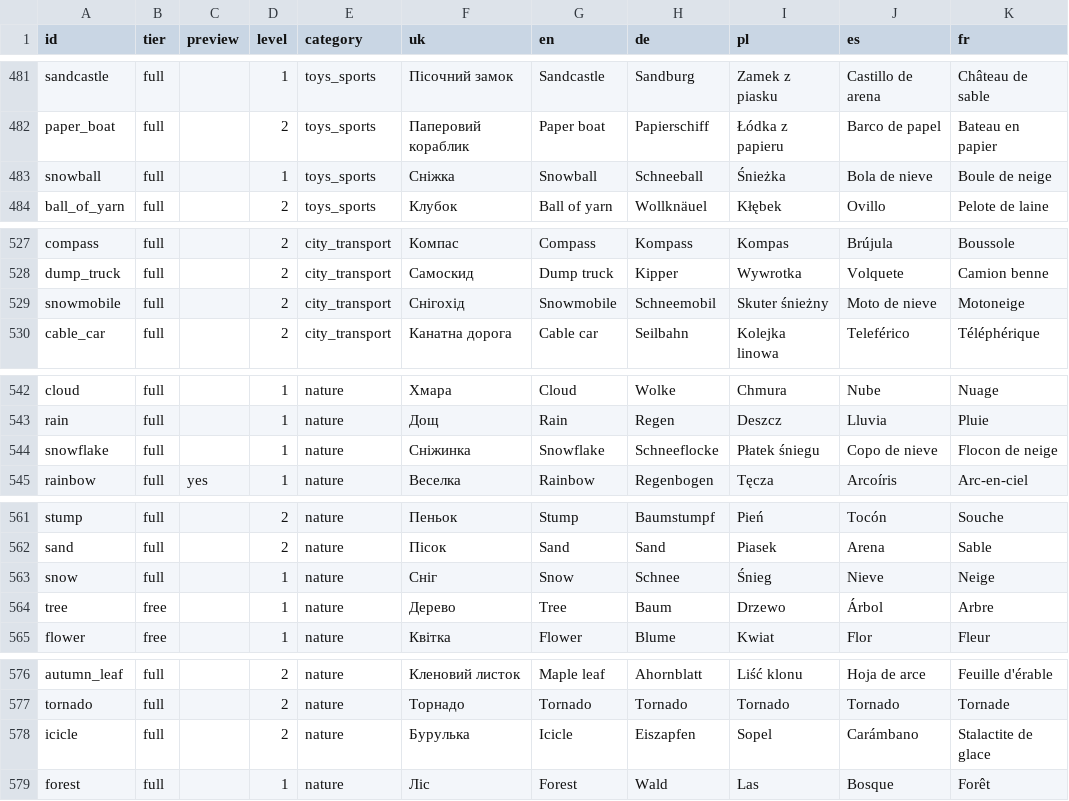
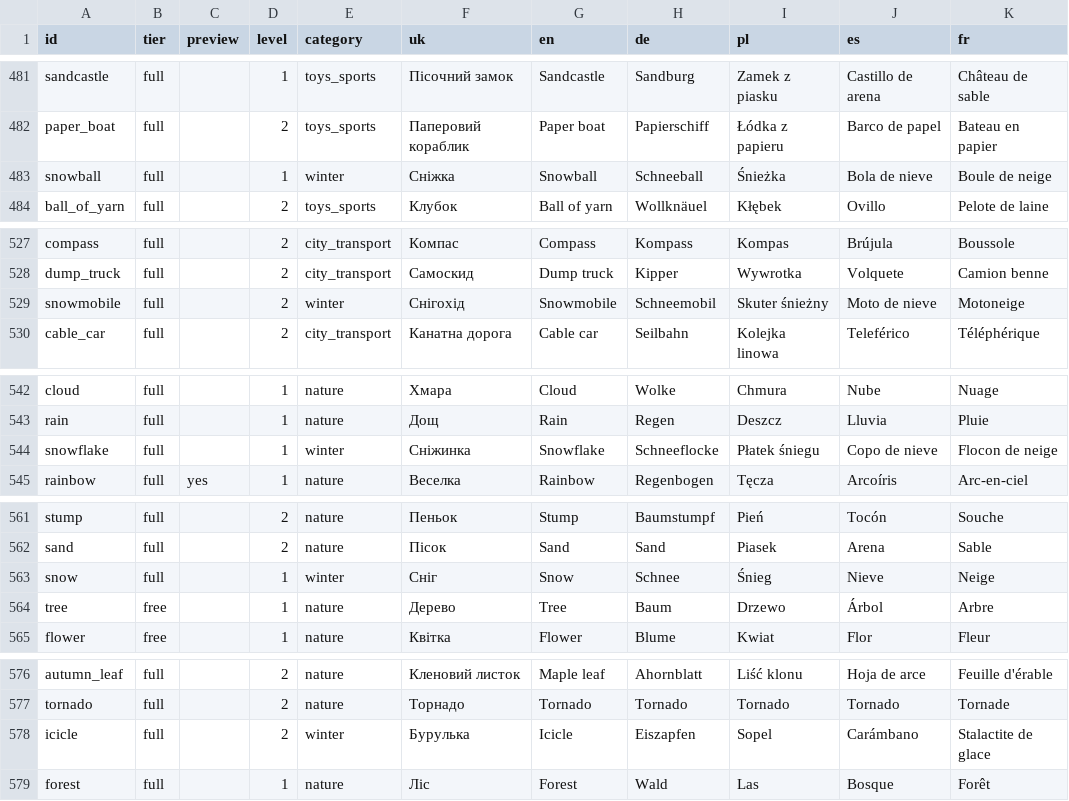
Before and after one commit to yurii-hunter/alias-content, a CSV file: words.csv, drawn as a sheet; only a part is shown, gaps mark what is left out; the diff covers the shown part only; the diff names each change by its address in the sheet, - before the commit and + after, or states it on an @@ line.

Commit message:
Add the Winter & Christmas category

```diff
--- a/words.csv
+++ b/words.csv
-E483 (category): toys_sports
+E483 (category): winter
-E529 (category): city_transport
+E529 (category): winter
-E544 (category): nature
+E544 (category): winter
-E563 (category): nature
+E563 (category): winter
-E578 (category): nature
+E578 (category): winter
```
Also changed, not shown: 12 added rows and 15 edited cells elsewhere in this file, cards.csv, categories.csv, 16 other files.
